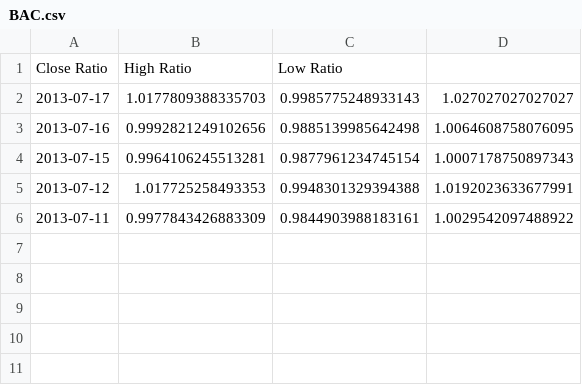
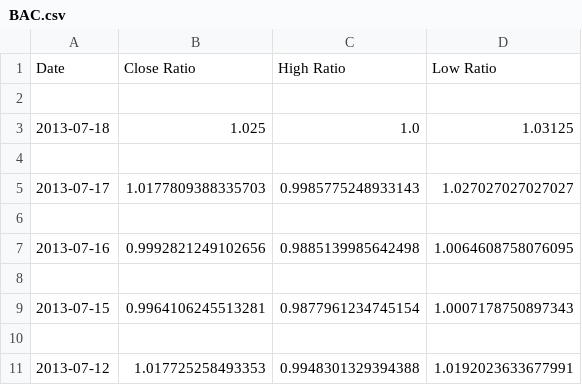
Before and after one commit to maddalihanumateja/Machine-learning-project, a CSV file: Pulled Data/BAC.csv, drawn as a sheet; removed rows and columns are numbered as before the commit, all else as after; the diff names each change by its address in the sheet, - before the commit and + after, or states it on an @@ line.

Commit message:
Got more recent data

```diff
--- a/Pulled Data/BAC.csv
+++ b/Pulled Data/BAC.csv
+row 1: Date | Close Ratio | High Ratio | Low Ratio
-row 2: Close Ratio | High Ratio | Low Ratio
+row 2: (empty)
+row 3: 2013-07-18 | 1.025 | 1.0 | 1.03125
+row 4: (empty)
+row 6: (empty)
+row 8: (empty)
+row 10: (empty)
-row 6: 2013-07-11 | 0.9977843426883309 | 0.9844903988183161 | 1.0029542097488922
```
Also changed, not shown: Pulled Data/DIS.csv, Pulled Data/MSFT.csv, 48 other files.
